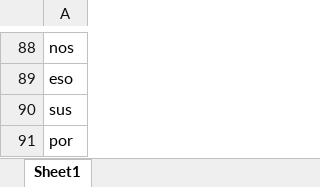
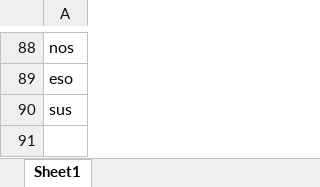
Before and after one commit to Sud-Austral/ds_insumos_wordcloud, an Excel workbook: palabras.xlsx, sheet Sheet1, drawn as a sheet; only a part is shown, gaps mark what is left out; values as stored, in another font and other column widths than the file's, no borders; the diff names each change by its address in the sheet, - before the commit and + after, or states it on an @@ line.

Commit message:
Update palabras.xlsx

```diff
--- a/palabras.xlsx (sheet Sheet1)
+++ b/palabras.xlsx (sheet Sheet1)
-row 91: por
```
